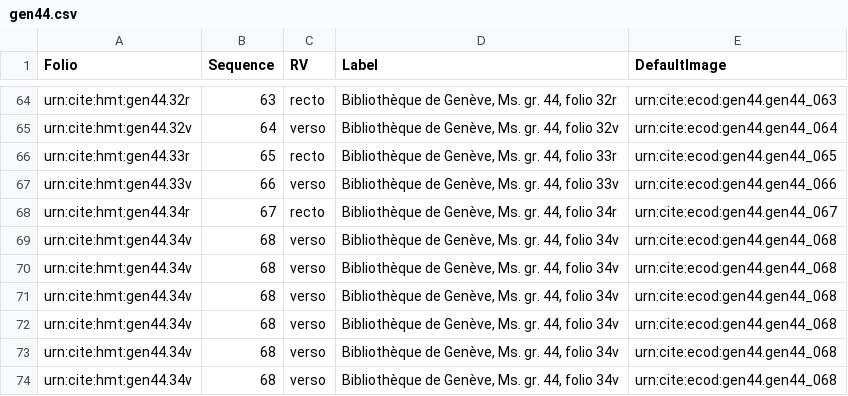
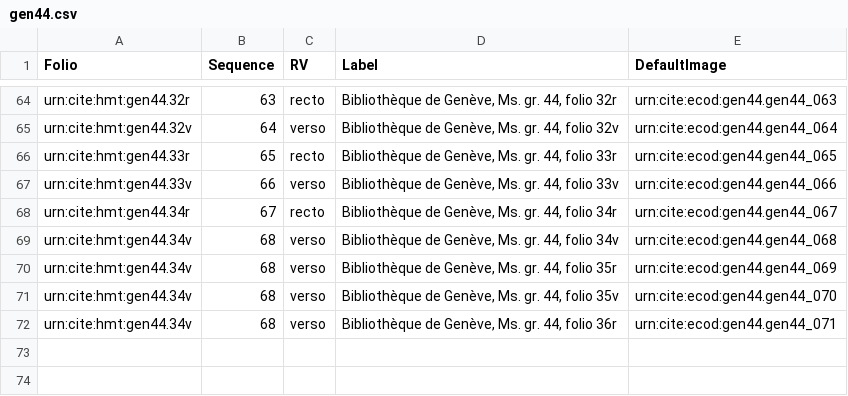
Before and after one commit to hmteditors/trinity, a CSV file: collections/gen44.csv, drawn as a sheet; only a part is shown, gaps mark what is left out.

Commit message:
Update gen44.csv

```diff
--- a/collections/gen44.csv
+++ b/collections/gen44.csv
@@ -69,6 +69,4 @@ urn:cite:hmt:gen44.34r,67,recto,"Bibliothèque de Genève, Ms. gr. 44, folio 34r
 urn:cite:hmt:gen44.34v,68,verso,"Bibliothèque de Genève, Ms. gr. 44, folio 34v",urn:cite:ecod:gen44.gen44_068
-urn:cite:hmt:gen44.34v,68,verso,"Bibliothèque de Genève, Ms. gr. 44, folio 34v",urn:cite:ecod:gen44.gen44_068
-urn:cite:hmt:gen44.34v,68,verso,"Bibliothèque de Genève, Ms. gr. 44, folio 34v",urn:cite:ecod:gen44.gen44_068
-urn:cite:hmt:gen44.34v,68,verso,"Bibliothèque de Genève, Ms. gr. 44, folio 34v",urn:cite:ecod:gen44.gen44_068
-urn:cite:hmt:gen44.34v,68,verso,"Bibliothèque de Genève, Ms. gr. 44, folio 34v",urn:cite:ecod:gen44.gen44_068
-urn:cite:hmt:gen44.34v,68,verso,"Bibliothèque de Genève, Ms. gr. 44, folio 34v",urn:cite:ecod:gen44.gen44_068
+urn:cite:hmt:gen44.34v,68,verso,"Bibliothèque de Genève, Ms. gr. 44, folio 35r",urn:cite:ecod:gen44.gen44_069
+urn:cite:hmt:gen44.34v,68,verso,"Bibliothèque de Genève, Ms. gr. 44, folio 35v",urn:cite:ecod:gen44.gen44_070
+urn:cite:hmt:gen44.34v,68,verso,"Bibliothèque de Genève, Ms. gr. 44, folio 36r",urn:cite:ecod:gen44.gen44_071
```
